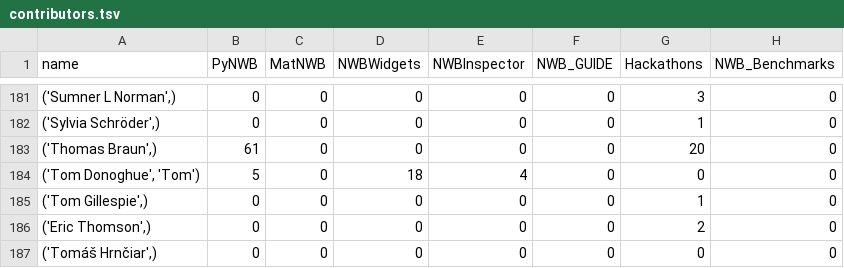
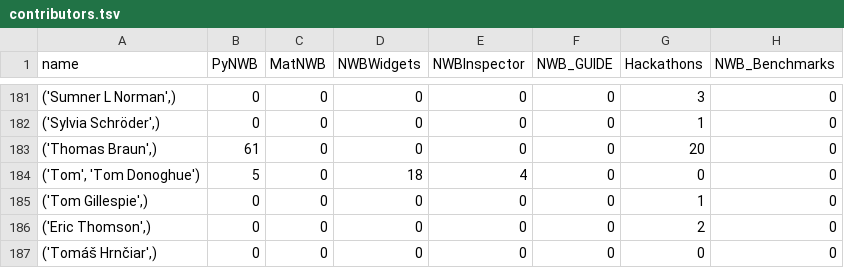
Before and after one commit to NeurodataWithoutBorders/nwb-project-analytics, a TSV file: data/contributors.tsv, drawn as a sheet; only a part is shown, gaps mark what is left out; the diff covers the shown part only; the diff names each change by its address in the sheet, - before the commit and + after, or states it on an @@ line.

```diff
--- a/data/contributors.tsv
+++ b/data/contributors.tsv
-A184 (name): ('Tom Donoghue', 'Tom')
+A184 (name): ('Tom', 'Tom Donoghue')
```
Also changed, not shown: 13 edited cells elsewhere in this file, 2 other files.
